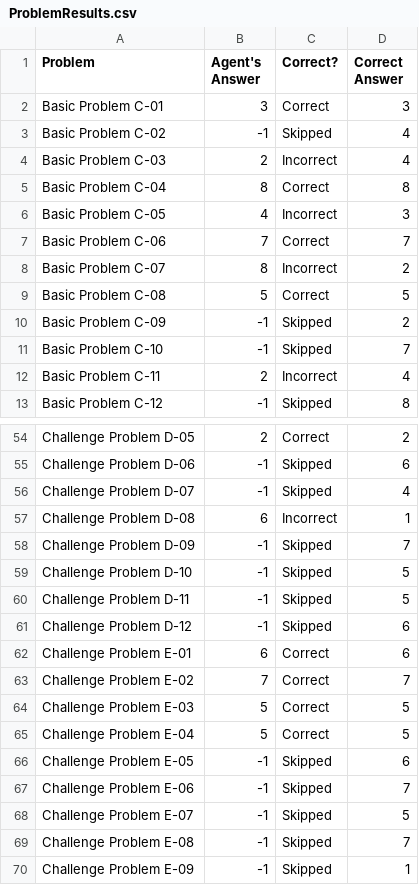
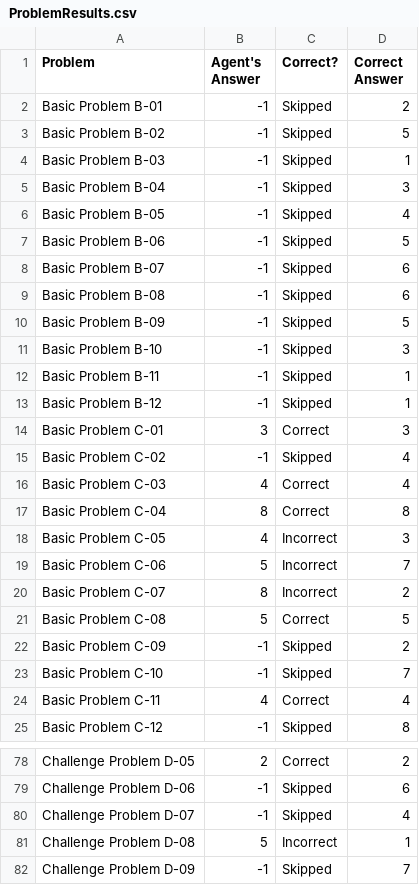
Before and after one commit to amlozano1/kbai-project-1, a CSV file: ProblemResults.csv, drawn as a sheet; only a part is shown, gaps mark what is left out; the shorter side is filled out with more unchanged rows; the diff covers the shown part only.

```diff
--- a/ProblemResults.csv
+++ b/ProblemResults.csv
@@ -1,8 +1,20 @@
 Problem,Agent's Answer,Correct?,Correct Answer
+Basic Problem B-01,-1,Skipped,2
+Basic Problem B-02,-1,Skipped,5
+Basic Problem B-03,-1,Skipped,1
+Basic Problem B-04,-1,Skipped,3
+Basic Problem B-05,-1,Skipped,4
+Basic Problem B-06,-1,Skipped,5
+Basic Problem B-07,-1,Skipped,6
+Basic Problem B-08,-1,Skipped,6
+Basic Problem B-09,-1,Skipped,5
+Basic Problem B-10,-1,Skipped,3
+Basic Problem B-11,-1,Skipped,1
+Basic Problem B-12,-1,Skipped,1
 Basic Problem C-01,3,Correct,3
 Basic Problem C-02,-1,Skipped,4
-Basic Problem C-03,2,Incorrect,4
+Basic Problem C-03,4,Correct,4
 Basic Problem C-04,8,Correct,8
 Basic Problem C-05,4,Incorrect,3
-Basic Problem C-06,7,Correct,7
+Basic Problem C-06,5,Incorrect,7
 Basic Problem C-07,8,Incorrect,2
@@ -11,3 +23,3 @@ Basic Problem C-09,-1,Skipped,2
 Basic Problem C-10,-1,Skipped,7
-Basic Problem C-11,2,Incorrect,4
+Basic Problem C-11,4,Correct,4
 Basic Problem C-12,-1,Skipped,8
@@ -56,3 +80,3 @@ Challenge Problem D-06,-1,Skipped,6
 Challenge Problem D-07,-1,Skipped,4
-Challenge Problem D-08,6,Incorrect,1
+Challenge Problem D-08,5,Incorrect,1
 Challenge Problem D-09,-1,Skipped,7
```
Also changed, not shown: 12 added rows and 4 edited cells elsewhere in this file, 3 other files.
